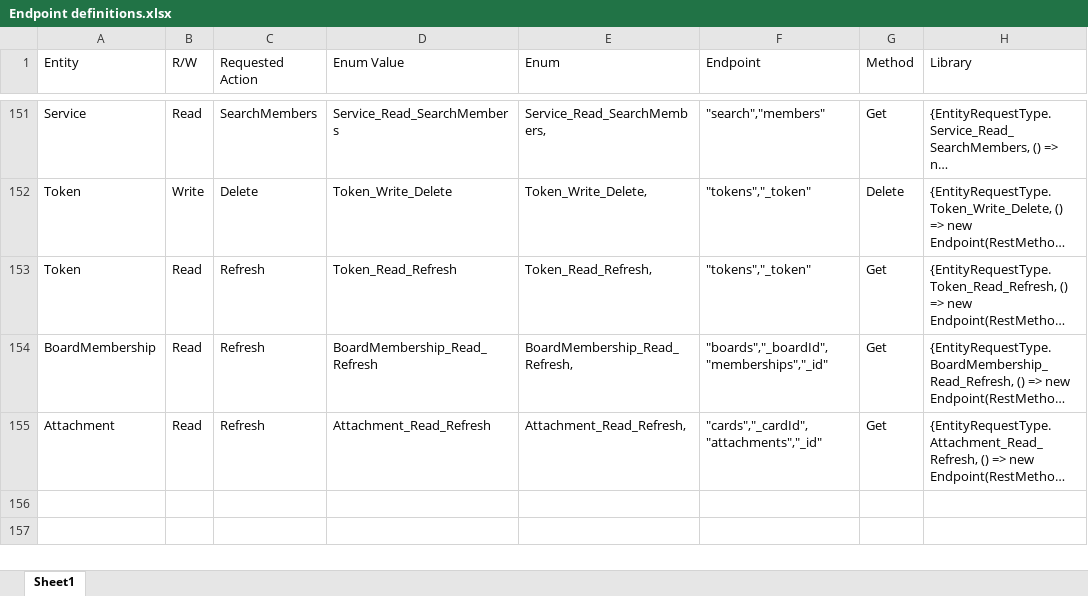
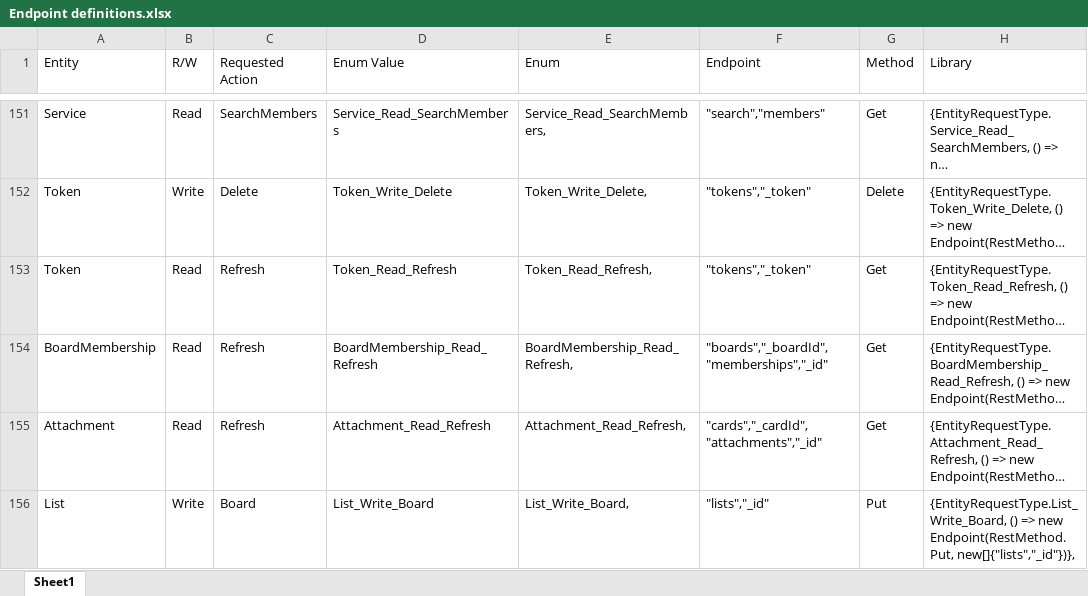
Before and after one commit to cdmdotnet/Manatee.Trello, an Excel workbook: Endpoint definitions.xlsx, sheet Sheet1, drawn as a sheet; only a part is shown, gaps mark what is left out; long unchanged cells end in …; values as stored, in another font and other column widths than the file's, no borders; table styles not drawn; the diff names each change by its address in the sheet, - before the commit and + after, or states it on an @@ line.

Commit message:
Completed rewrites of existing entity unit tests.

```diff
--- a/Endpoint definitions.xlsx (sheet Sheet1)
+++ b/Endpoint definitions.xlsx (sheet Sheet1)
+row 156: List | Write | Board | List_Write_Board | List_Write_Board, | "lists","_id" | Put | {EntityRequestType.List_Write_Board, () => new Endpoint(RestMethod.Put, new[]{"lists","_id"})},
```
Also changed, not shown: 27 other files.
